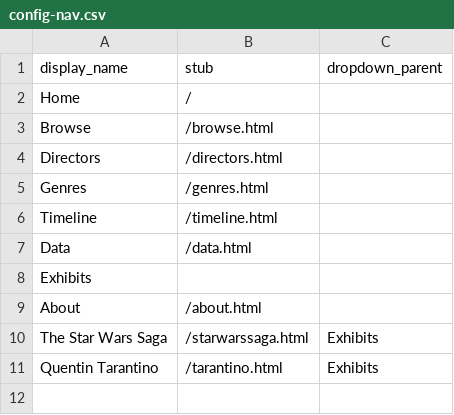
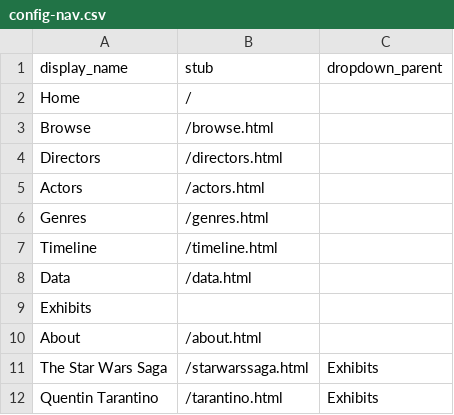
Before and after one commit to rthedrick91/movie-collection, a CSV file: _data/config-nav.csv, drawn as a sheet.

```diff
--- a/_data/config-nav.csv
+++ b/_data/config-nav.csv
@@ -4,2 +4,3 @@ Browse,/browse.html
 Directors,/directors.html
+Actors,/actors.html
 Genres,/genres.html
```
Also changed, not shown: _data/metadata.csv, 3 other files.
